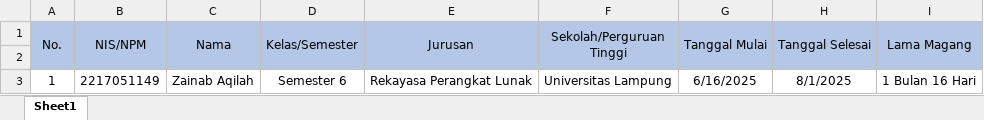
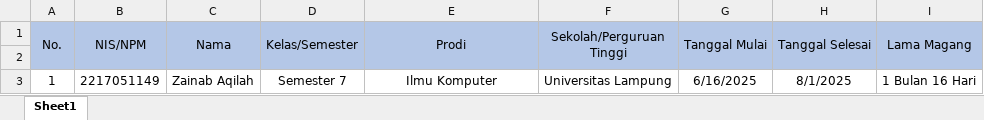
Before and after one commit to LuthfiAditya01/Intern-management-web, an Excel workbook: public/sertifikat/format-data-sertifikat.xlsx, sheet Sheet1, drawn as a sheet; values as stored, in another font and other column widths than the file's, no borders; the diff names each change by its address in the sheet, - before the commit and + after, or states it on an @@ line.

Commit message:
fix sertifikat flow

```diff
--- a/public/sertifikat/format-data-sertifikat.xlsx (sheet Sheet1)
+++ b/public/sertifikat/format-data-sertifikat.xlsx (sheet Sheet1)
-E1: Jurusan
+E1: Prodi
-D3 (Kelas/Semester): Semester 6
+D3 (Kelas/Semester): Semester 7
-E3 (Prodi): Rekayasa Perangkat Lunak
+E3 (Prodi): Ilmu Komputer
```
Also changed, not shown: 15 other files.
